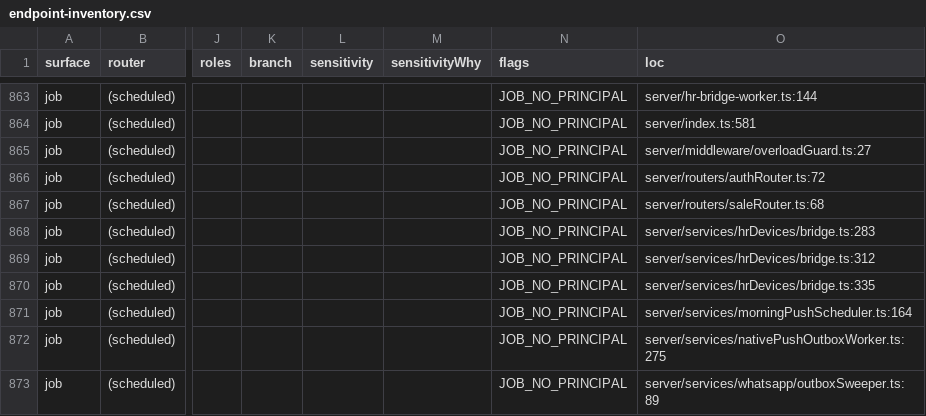
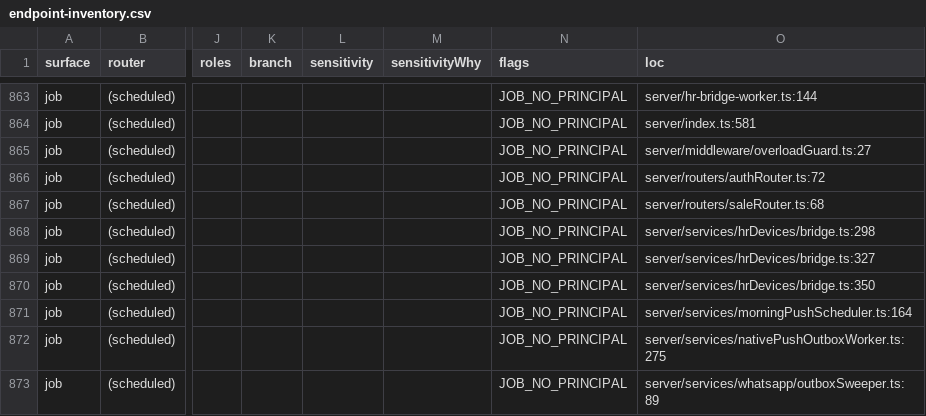
Before and after one commit to ahrrfy/business_management_system, a CSV file: docs/authz/endpoint-inventory.csv, drawn as a sheet; only a part is shown, gaps mark what is left out; the diff names each change by its address in the sheet, - before the commit and + after, or states it on an @@ line.

```diff
--- a/docs/authz/endpoint-inventory.csv
+++ b/docs/authz/endpoint-inventory.csv
-O868 (loc): server/services/hrDevices/bridge.ts:283
+O868 (loc): server/services/hrDevices/bridge.ts:298
-O869 (loc): server/services/hrDevices/bridge.ts:312
+O869 (loc): server/services/hrDevices/bridge.ts:327
-O870 (loc): server/services/hrDevices/bridge.ts:335
+O870 (loc): server/services/hrDevices/bridge.ts:350
```
Also changed, not shown: 4 other files.
